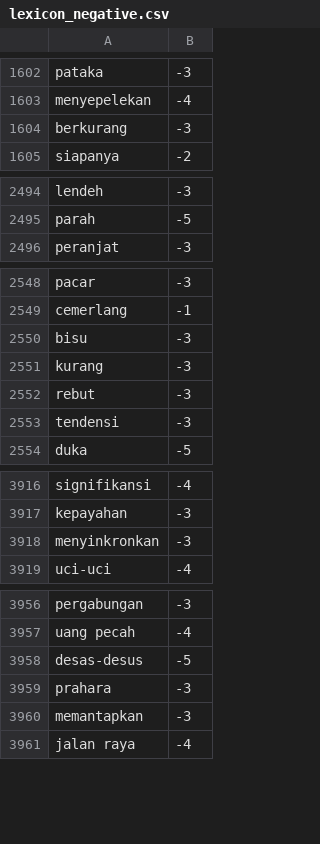
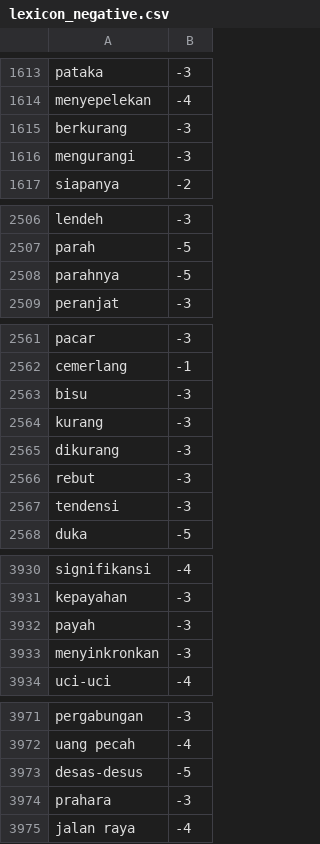
Before and after one commit to rahmanafif/ml_sentiment_analysis, a CSV file: lexicon/lexicon_negative.csv, drawn as a sheet; only a part is shown, gaps mark what is left out; removed rows and columns are numbered as before the commit, all else as after; the diff covers the shown part only; the diff names each change by its address in the sheet, - before the commit and + after, or states it on an @@ line.

```diff
--- a/lexicon/lexicon_negative.csv
+++ b/lexicon/lexicon_negative.csv
+row 1616: mengurangi | -3
+row 2508: parahnya | -5
+row 2565: dikurang | -3
+row 3932: payah | -3
-row 3960: memantapkan | -3
```
Also changed, not shown: 26 added rows, 6 removed rows and 2 edited cells elsewhere in this file, lexicon/lexicon_positive.csv.
